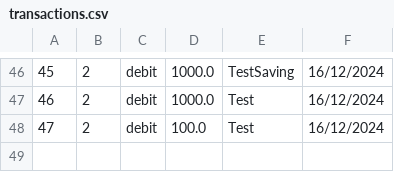
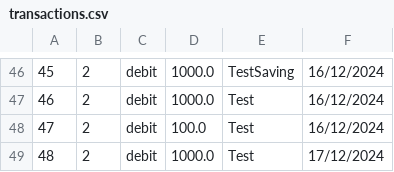
Before and after one commit to wikhing/FOP_Assignment_T2, a CSV file: src/topic_2_ledger_system/saved/transactions.csv, drawn as a sheet; only a part is shown, gaps mark what is left out; the diff names each change by its address in the sheet, - before the commit and + after, or states it on an @@ line.

```diff
--- a/src/topic_2_ledger_system/saved/transactions.csv
+++ b/src/topic_2_ledger_system/saved/transactions.csv
+row 49: 48 | 2 | debit | 1000.0 | Test | 17/12/2024
```
Also changed, not shown: src/topic_2_ledger_system/saved/user.csv, 15 other files.
